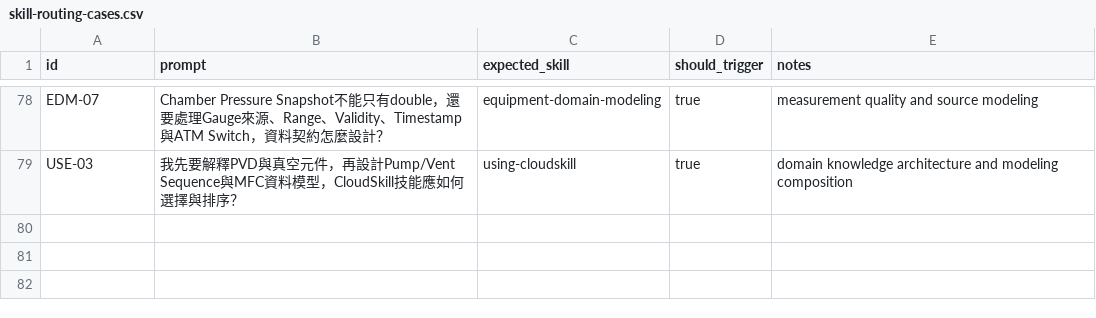
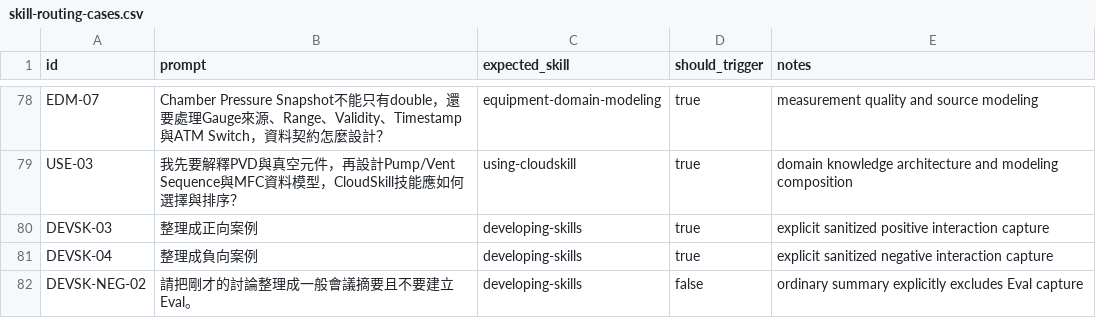
Before and after one commit to cloudhsu/CloudSkill, a CSV file: evals/skill-routing-cases.csv, drawn as a sheet; only a part is shown, gaps mark what is left out; the diff names each change by its address in the sheet, - before the commit and + after, or states it on an @@ line.

Commit message:
feat: add local interaction eval capture

```diff
--- a/evals/skill-routing-cases.csv
+++ b/evals/skill-routing-cases.csv
+row 80: DEVSK-03 | 整理成正向案例 | developing-skills | true | explicit sanitized positive interaction capture
+row 81: DEVSK-04 | 整理成負向案例 | developing-skills | true | explicit sanitized negative interaction capture
+row 82: DEVSK-NEG-02 | 請把剛才的討論整理成一般會議摘要且不要建立Eval。 | developing-skills | false | ordinary summary explicitly excludes Eval capture
```
Also changed, not shown: 19 other files.
